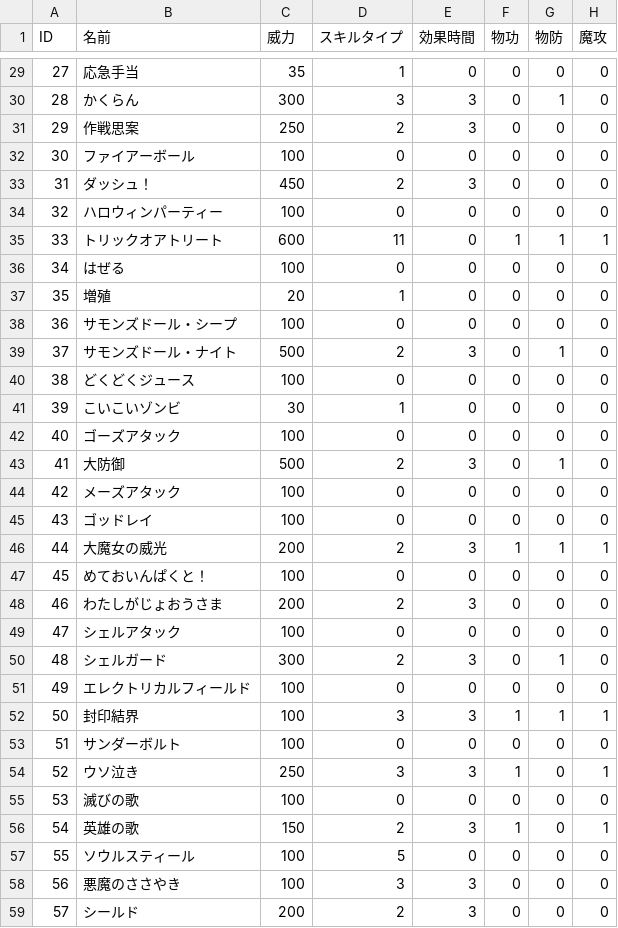
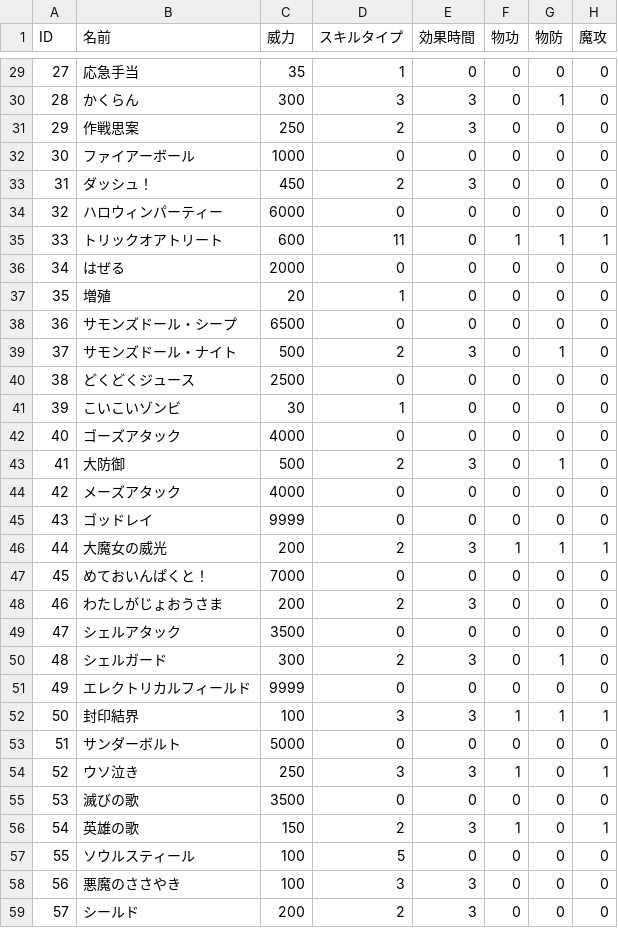
Before and after one commit to RonnChyran/ProjectWitch, a CSV file: ProjectWitch/Assets/Resources/Data/skill_data.csv, drawn as a sheet; only a part is shown, gaps mark what is left out; the diff covers the shown part only; the diff names each change by its address in the sheet, - before the commit and + after, or states it on an @@ line.

```diff
--- a/ProjectWitch/Assets/Resources/Data/skill_data.csv
+++ b/ProjectWitch/Assets/Resources/Data/skill_data.csv
-C32 (威力): 100
+C32 (威力): 1000
-C34 (威力): 100
+C34 (威力): 6000
-C36 (威力): 100
+C36 (威力): 2000
-C38 (威力): 100
+C38 (威力): 6500
-C40 (威力): 100
+C40 (威力): 2500
-C42 (威力): 100
+C42 (威力): 4000
-C44 (威力): 100
+C44 (威力): 4000
-C45 (威力): 100
+C45 (威力): 9999
-C47 (威力): 100
+C47 (威力): 7000
-C49 (威力): 100
+C49 (威力): 3500
-C51 (威力): 100
+C51 (威力): 9999
-C53 (威力): 100
+C53 (威力): 5000
-C55 (威力): 100
+C55 (威力): 3500
```
Also changed, not shown: 28 edited cells elsewhere in this file, ProjectWitch/Assets/Resources/Data/equipment_data.csv, ProjectWitch/Assets/Resources/Data/event_data_field.csv, 21 other files.
